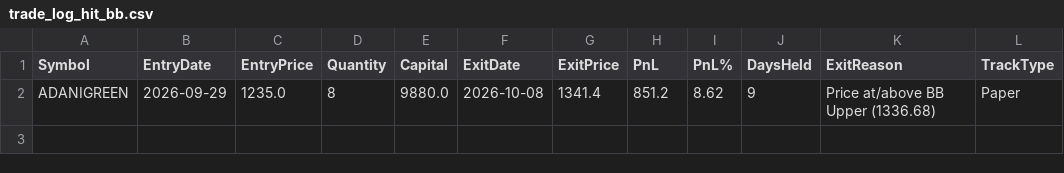
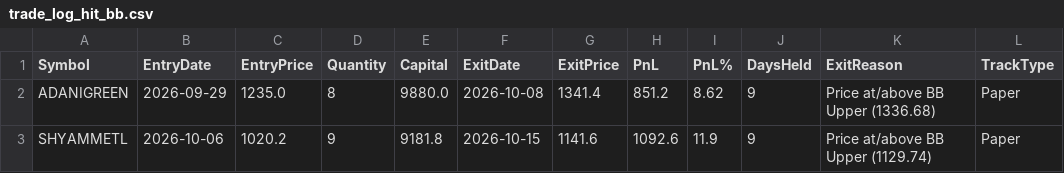
Before and after one commit to finnyrajmann/nse-bb-system, a CSV file: data/trade_log_hit_bb.csv, drawn as a sheet; the diff names each change by its address in the sheet, - before the commit and + after, or states it on an @@ line.

Commit message:
Auto-update — 2026-10-15

```diff
--- a/data/trade_log_hit_bb.csv
+++ b/data/trade_log_hit_bb.csv
+row 3: SHYAMMETL | 2026-10-06 | 1020.2 | 9 | 9181.8 | 2026-10-15 | 1141.6 | 1092.6 | 11.9 | 9 | Price at/above BB Upper (1129.74) | Paper
```
